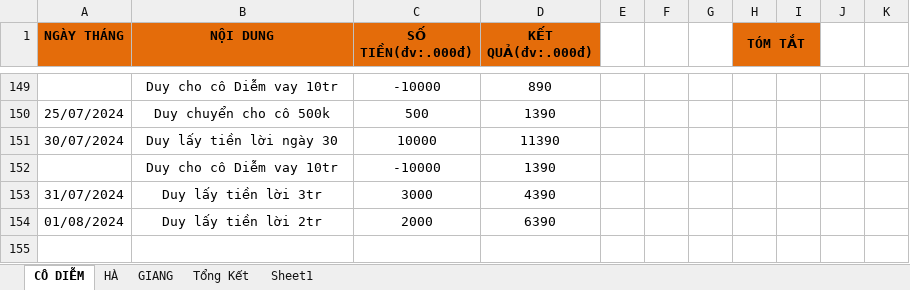
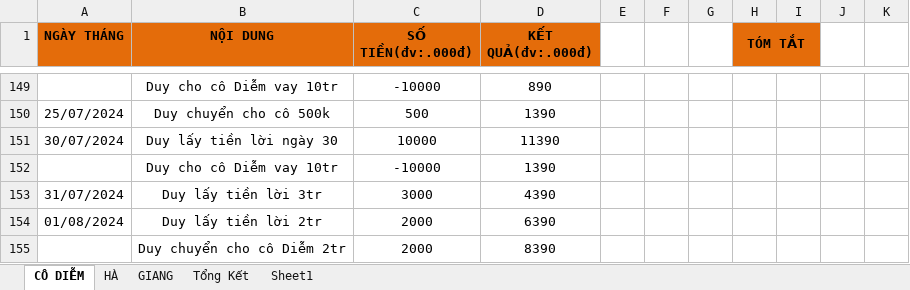
Before and after one commit to duytruongcong/DUY-CLOUD, an Excel workbook: DEBIT_BOOK.xlsx, sheet CÔ DIỄM, drawn as a sheet; only a part is shown, gaps mark what is left out; values as stored, in another font and other column widths than the file's, no borders; the diff names each change by its address in the sheet, - before the commit and + after, or states it on an @@ line.

Commit message:
Duy chuyen cho co diem 2tr

```diff
--- a/DEBIT_BOOK.xlsx (sheet CÔ DIỄM)
+++ b/DEBIT_BOOK.xlsx (sheet CÔ DIỄM)
+row 155:  | Duy chuyển cho cô Diễm 2tr | 2000 | 8390
```
Also changed, not shown: sheet Tổng Kết.
